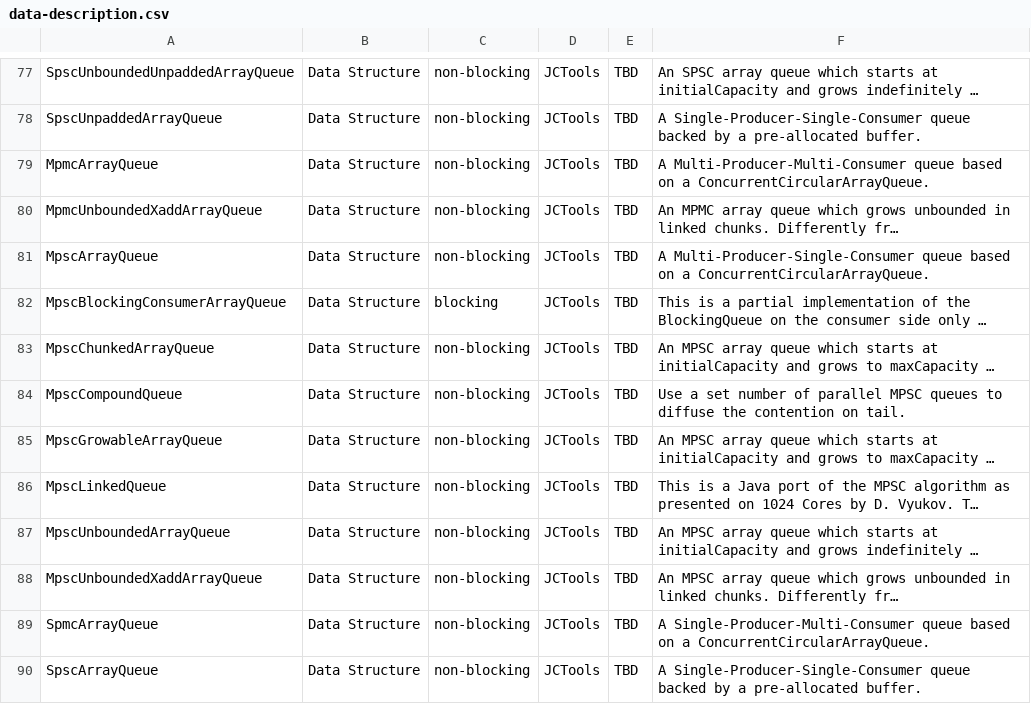
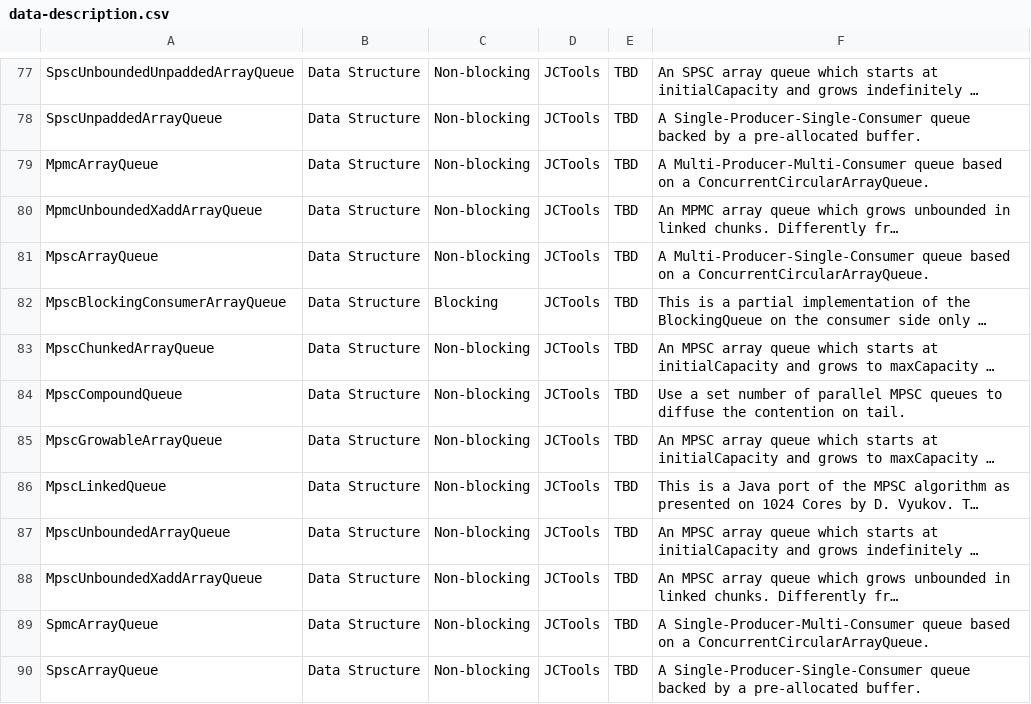
Before and after one commit to boruno/jvm-concurrency-dataset, a CSV file: data-description.csv, drawn as a sheet; only a part is shown, gaps mark what is left out; long unchanged cells end in …; the diff covers the shown part only; the diff names each change by its address in the sheet, - before the commit and + after, or states it on an @@ line.

```diff
--- a/data-description.csv
+++ b/data-description.csv
-C77:C81: non-blocking
+C77:C81: Non-blocking
-C82: blocking
+C82: Blocking
-C83:C90: non-blocking
+C83:C90: Non-blocking
```
Also changed, not shown: 11 added rows and 54 edited cells elsewhere in this file.
